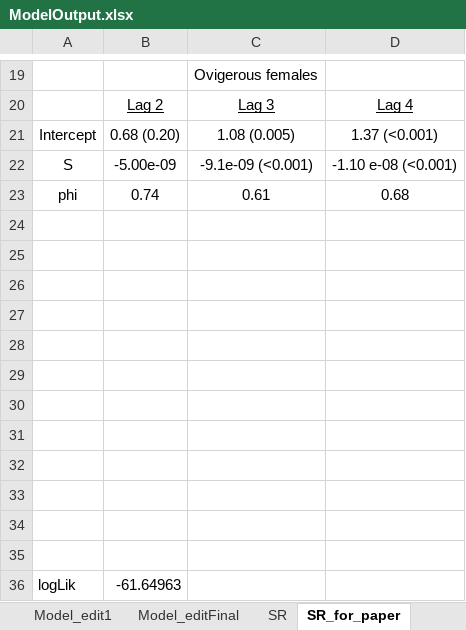
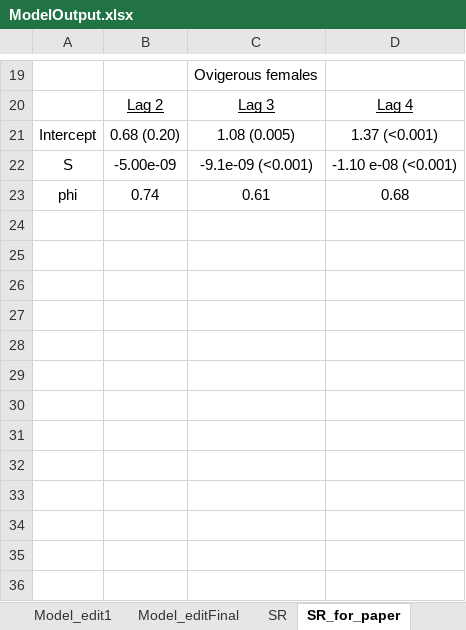
Before and after one commit to JonRichar-NOAA/Chionoecetes-SR, an Excel workbook: output/ModelOutput.xlsx, sheet SR_for_paper, drawn as a sheet; only a part is shown, gaps mark what is left out; values as stored, in another font and other column widths than the file's, no borders; the diff names each change by its address in the sheet, - before the commit and + after, or states it on an @@ line.

```diff
--- a/output/ModelOutput.xlsx (sheet SR_for_paper)
+++ b/output/ModelOutput.xlsx (sheet SR_for_paper)
-row 24: (empty)
-row 25: (empty)
-row 26: (empty)
-row 27: (empty)
-row 28: (empty)
-row 29: (empty)
-row 30: (empty)
-row 31: (empty)
-row 32: (empty)
-row 33: (empty)
-row 34: (empty)
-row 35: (empty)
-row 36: logLik | -61.64963
```
Also changed, not shown: other sheet tabs, 27 other files.
